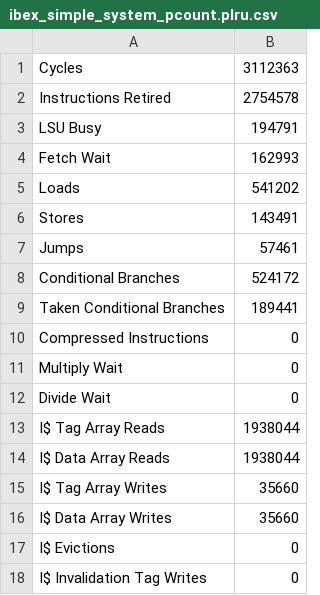
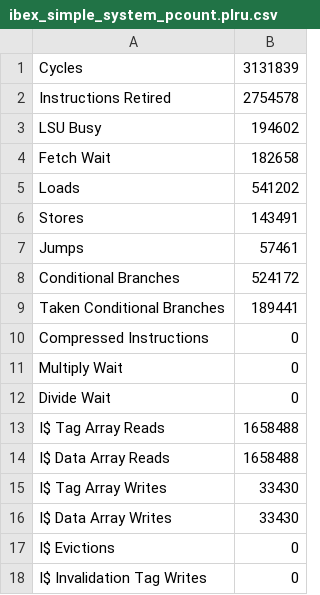
Before and after one commit to Francisco-Soriano/CDA5106-Final-Project, a CSV file: ibex_edited/ibex_simple_system_pcount.plru.csv, drawn as a sheet.

```diff
--- a/ibex_edited/ibex_simple_system_pcount.plru.csv
+++ b/ibex_edited/ibex_simple_system_pcount.plru.csv
@@ -1,5 +1,5 @@
-Cycles,3112363
+Cycles,3131839
 Instructions Retired,2754578
-LSU Busy,194791
-Fetch Wait,162993
+LSU Busy,194602
+Fetch Wait,182658
 Loads,541202
@@ -12,6 +12,6 @@ Multiply Wait,0
 Divide Wait,0
-I$ Tag Array Reads,1938044
-I$ Data Array Reads,1938044
-I$ Tag Array Writes,35660
-I$ Data Array Writes,35660
+I$ Tag Array Reads,1658488
+I$ Data Array Reads,1658488
+I$ Tag Array Writes,33430
+I$ Data Array Writes,33430
 I$ Evictions,0
```
Also changed, not shown: ibex_edited/ibex_simple_system_pcount.rr.csv, 18 other files.
